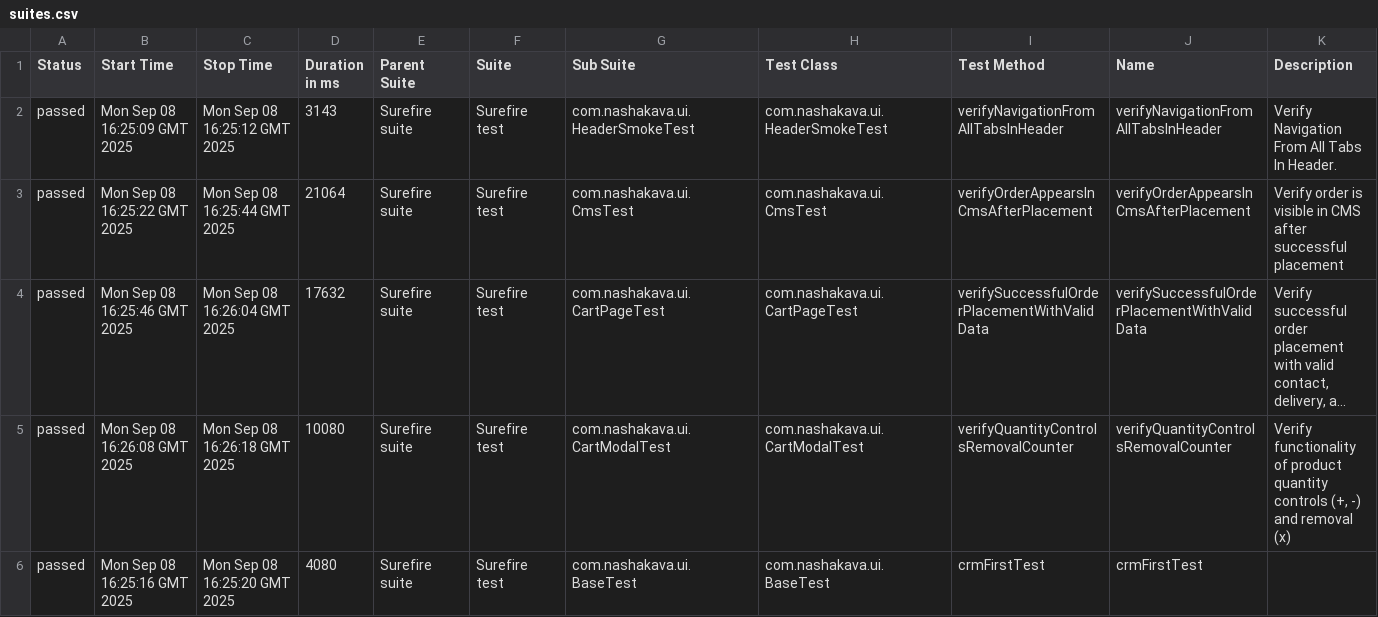
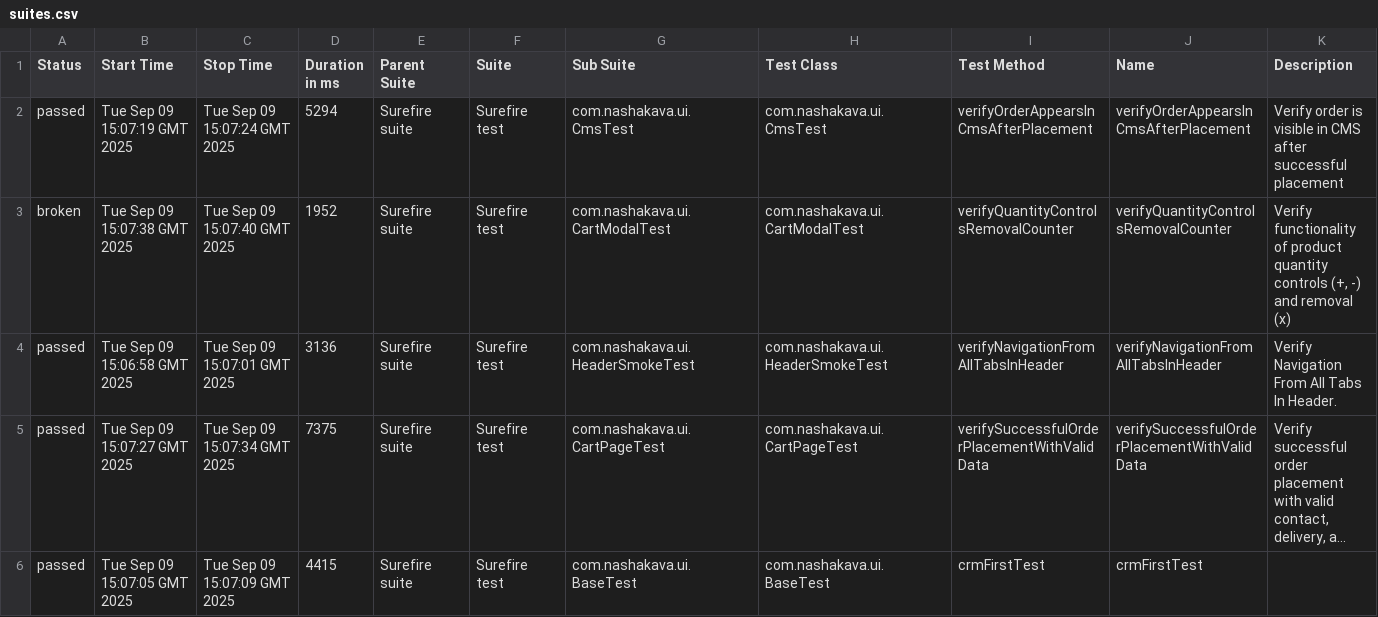
Before and after one commit to HrushaNataliia/nasha-kava-test, a CSV file: data/suites.csv, drawn as a sheet; long unchanged cells end in …; removed rows and columns are numbered as before the commit, all else as after; the diff names each change by its address in the sheet, - before the commit and + after, or states it on an @@ line.

```diff
--- a/data/suites.csv
+++ b/data/suites.csv
+row 2: passed | Tue Sep 09 15:07:19 GMT 2025 | Tue Sep 09 15:07:24 GMT 2025 | 5294 | Surefire suite | Surefire test | com.nashakava.ui.CmsTest | com.nashakava.ui.CmsTest | verifyOrderAppearsInCmsAfterPlacement | verifyOrderAppearsInCmsAfterPlacement | Verify order is visible in CMS after successful placement
+row 3: broken | Tue Sep 09 15:07:38 GMT 2025 | Tue Sep 09 15:07:40 GMT 2025 | 1952 | Surefire suite | Surefire test | com.nashakava.ui.CartModalTest | com.nashakava.ui.CartModalTest | verifyQuantityControlsRemovalCounter | verifyQuantityControlsRemovalCounter | Verify functionality of product quantity controls (+, -) and removal (x)
-B4 (Start Time): Mon Sep 08 16:25:09 GMT 2025
+B4 (Start Time): Tue Sep 09 15:06:58 GMT 2025
-C4 (Stop Time): Mon Sep 08 16:25:12 GMT 2025
+C4 (Stop Time): Tue Sep 09 15:07:01 GMT 2025
-D4 (Duration in ms): 3143
+D4 (Duration in ms): 3136
-row 3: passed | Mon Sep 08 16:25:22 GMT 2025 | Mon Sep 08 16:25:44 GMT 2025 | 21064 | Surefire suite | Surefire test | com.nashakava.ui.CmsTest | com.nashakava.ui.CmsTest | verifyOrderAppearsInCmsAfterPlacement | verifyOrderAppearsInCmsAfterPlacement | Verify order is visible in CMS after successful placement
-B5 (Start Time): Mon Sep 08 16:25:46 GMT 2025
+B5 (Start Time): Tue Sep 09 15:07:27 GMT 2025
-C5 (Stop Time): Mon Sep 08 16:26:04 GMT 2025
+C5 (Stop Time): Tue Sep 09 15:07:34 GMT 2025
-D5 (Duration in ms): 17632
+D5 (Duration in ms): 7375
-row 5: passed | Mon Sep 08 16:26:08 GMT 2025 | Mon Sep 08 16:26:18 GMT 2025 | 10080 | Surefire suite | Surefire test | com.nashakava.ui.CartModalTest | com.nashakava.ui.CartModalTest | verifyQuantityControlsRemovalCounter | verifyQuantityControlsRemovalCounter | Verify functionality of product quantity controls (+, -) and removal (x)
-B6 (Start Time): Mon Sep 08 16:25:16 GMT 2025
+B6 (Start Time): Tue Sep 09 15:07:05 GMT 2025
-C6 (Stop Time): Mon Sep 08 16:25:20 GMT 2025
+C6 (Stop Time): Tue Sep 09 15:07:09 GMT 2025
-D6 (Duration in ms): 4080
+D6 (Duration in ms): 4415
```
Also changed, not shown: data/behaviors.csv, 44 other files.
